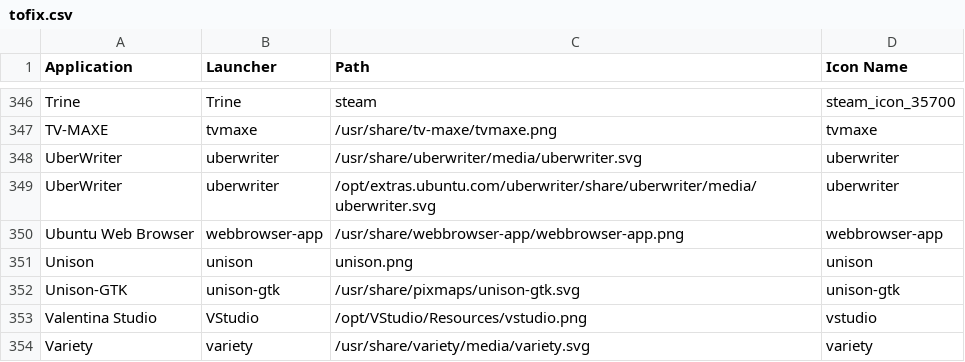
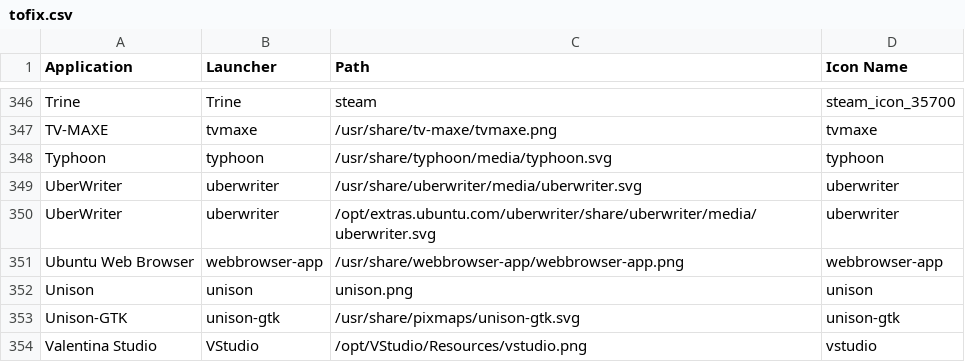
Before and after one commit to Foggalong/hardcode-fixer, a CSV file: tofix.csv, drawn as a sheet; only a part is shown, gaps mark what is left out; the shorter side is filled out with more unchanged rows.

Commit message:
Added typhoon

```diff
--- a/tofix.csv
+++ b/tofix.csv
@@ -347,2 +347,3 @@ Trine,Trine,steam,steam_icon_35700
 TV-MAXE,tvmaxe,/usr/share/tv-maxe/tvmaxe.png,tvmaxe
+Typhoon,typhoon,/usr/share/typhoon/media/typhoon.svg,typhoon
 UberWriter,uberwriter,/usr/share/uberwriter/media/uberwriter.svg,uberwriter
```
